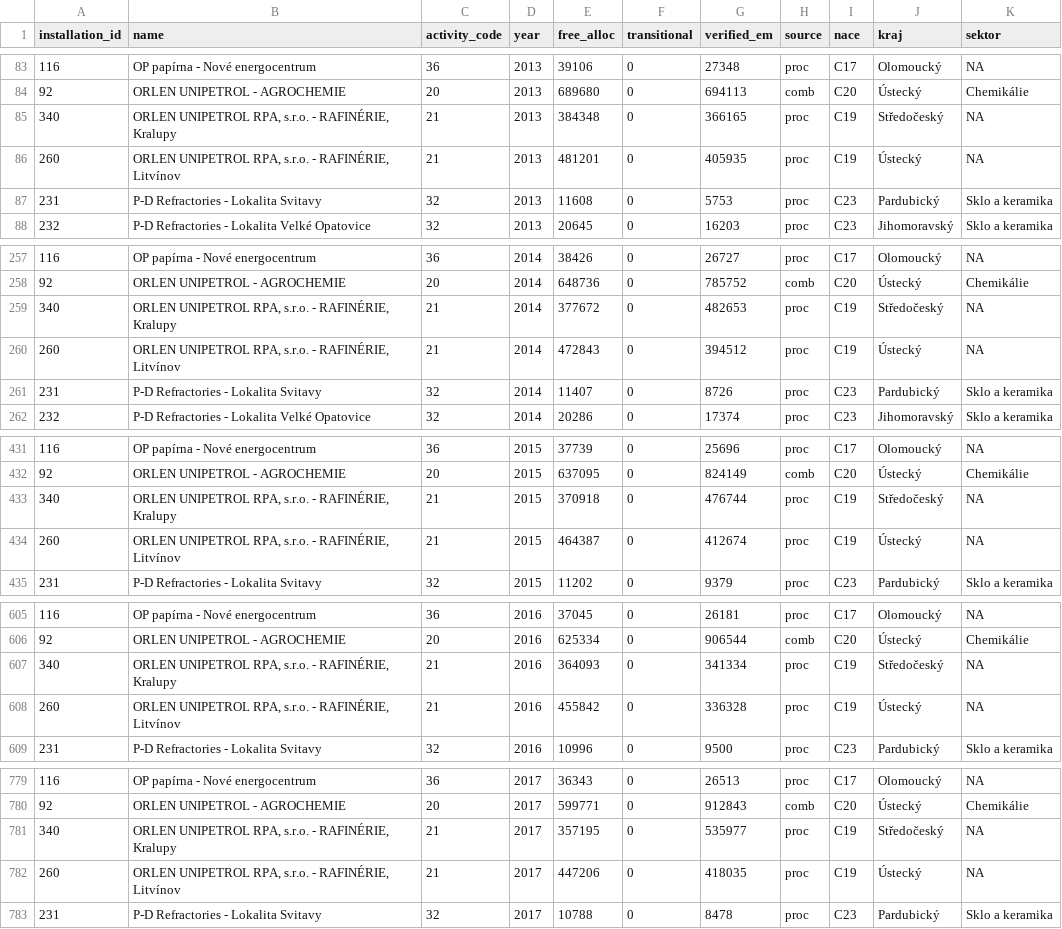
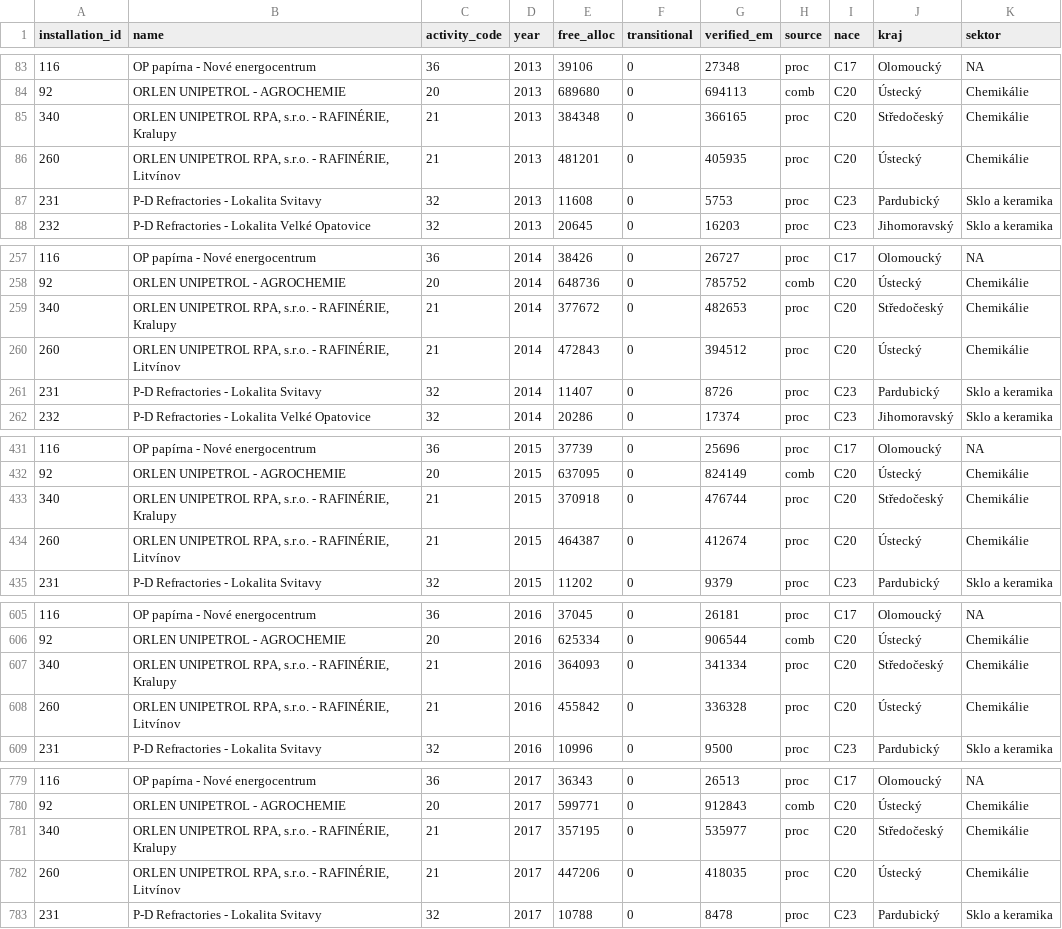
Before and after one commit to faktaoklimatu/data-analysis, a CSV file: scripts/segmentace-prumyslu/out/registry_installations.csv, drawn as a sheet; only a part is shown, gaps mark what is left out; the diff covers the shown part only.

```diff
--- a/scripts/segmentace-prumyslu/out/registry_installations.csv
+++ b/scripts/segmentace-prumyslu/out/registry_installations.csv
@@ -84,4 +84,4 @@ installation_id,name,activity_code,year,free_alloc,transitional,verified_em,sour
 92,ORLEN UNIPETROL - AGROCHEMIE,20,2013,689680,0,694113,comb,C20,Ústecký,Chemikálie
-340,"ORLEN UNIPETROL RPA, s.r.o. - RAFINÉRIE, Kralupy",21,2013,384348,0,366165,proc,C19,Středočeský,NA
-260,"ORLEN UNIPETROL RPA, s.r.o. - RAFINÉRIE, Litvínov",21,2013,481201,0,405935,proc,C19,Ústecký,NA
+340,"ORLEN UNIPETROL RPA, s.r.o. - RAFINÉRIE, Kralupy",21,2013,384348,0,366165,proc,C20,Středočeský,Chemikálie
+260,"ORLEN UNIPETROL RPA, s.r.o. - RAFINÉRIE, Litvínov",21,2013,481201,0,405935,proc,C20,Ústecký,Chemikálie
 231,P-D Refractories - Lokalita Svitavy,32,2013,11608,0,5753,proc,C23,Pardubický,Sklo a keramika
@@ -258,4 +258,4 @@ installation_id,name,activity_code,year,free_alloc,transitional,verified_em,sour
 92,ORLEN UNIPETROL - AGROCHEMIE,20,2014,648736,0,785752,comb,C20,Ústecký,Chemikálie
-340,"ORLEN UNIPETROL RPA, s.r.o. - RAFINÉRIE, Kralupy",21,2014,377672,0,482653,proc,C19,Středočeský,NA
-260,"ORLEN UNIPETROL RPA, s.r.o. - RAFINÉRIE, Litvínov",21,2014,472843,0,394512,proc,C19,Ústecký,NA
+340,"ORLEN UNIPETROL RPA, s.r.o. - RAFINÉRIE, Kralupy",21,2014,377672,0,482653,proc,C20,Středočeský,Chemikálie
+260,"ORLEN UNIPETROL RPA, s.r.o. - RAFINÉRIE, Litvínov",21,2014,472843,0,394512,proc,C20,Ústecký,Chemikálie
 231,P-D Refractories - Lokalita Svitavy,32,2014,11407,0,8726,proc,C23,Pardubický,Sklo a keramika
@@ -432,4 +432,4 @@ installation_id,name,activity_code,year,free_alloc,transitional,verified_em,sour
 92,ORLEN UNIPETROL - AGROCHEMIE,20,2015,637095,0,824149,comb,C20,Ústecký,Chemikálie
-340,"ORLEN UNIPETROL RPA, s.r.o. - RAFINÉRIE, Kralupy",21,2015,370918,0,476744,proc,C19,Středočeský,NA
-260,"ORLEN UNIPETROL RPA, s.r.o. - RAFINÉRIE, Litvínov",21,2015,464387,0,412674,proc,C19,Ústecký,NA
+340,"ORLEN UNIPETROL RPA, s.r.o. - RAFINÉRIE, Kralupy",21,2015,370918,0,476744,proc,C20,Středočeský,Chemikálie
+260,"ORLEN UNIPETROL RPA, s.r.o. - RAFINÉRIE, Litvínov",21,2015,464387,0,412674,proc,C20,Ústecký,Chemikálie
 231,P-D Refractories - Lokalita Svitavy,32,2015,11202,0,9379,proc,C23,Pardubický,Sklo a keramika
@@ -606,4 +606,4 @@ installation_id,name,activity_code,year,free_alloc,transitional,verified_em,sour
 92,ORLEN UNIPETROL - AGROCHEMIE,20,2016,625334,0,906544,comb,C20,Ústecký,Chemikálie
-340,"ORLEN UNIPETROL RPA, s.r.o. - RAFINÉRIE, Kralupy",21,2016,364093,0,341334,proc,C19,Středočeský,NA
-260,"ORLEN UNIPETROL RPA, s.r.o. - RAFINÉRIE, Litvínov",21,2016,455842,0,336328,proc,C19,Ústecký,NA
+340,"ORLEN UNIPETROL RPA, s.r.o. - RAFINÉRIE, Kralupy",21,2016,364093,0,341334,proc,C20,Středočeský,Chemikálie
+260,"ORLEN UNIPETROL RPA, s.r.o. - RAFINÉRIE, Litvínov",21,2016,455842,0,336328,proc,C20,Ústecký,Chemikálie
 231,P-D Refractories - Lokalita Svitavy,32,2016,10996,0,9500,proc,C23,Pardubický,Sklo a keramika
@@ -780,4 +780,4 @@ installation_id,name,activity_code,year,free_alloc,transitional,verified_em,sour
 92,ORLEN UNIPETROL - AGROCHEMIE,20,2017,599771,0,912843,comb,C20,Ústecký,Chemikálie
-340,"ORLEN UNIPETROL RPA, s.r.o. - RAFINÉRIE, Kralupy",21,2017,357195,0,535977,proc,C19,Středočeský,NA
-260,"ORLEN UNIPETROL RPA, s.r.o. - RAFINÉRIE, Litvínov",21,2017,447206,0,418035,proc,C19,Ústecký,NA
+340,"ORLEN UNIPETROL RPA, s.r.o. - RAFINÉRIE, Kralupy",21,2017,357195,0,535977,proc,C20,Středočeský,Chemikálie
+260,"ORLEN UNIPETROL RPA, s.r.o. - RAFINÉRIE, Litvínov",21,2017,447206,0,418035,proc,C20,Ústecký,Chemikálie
 231,P-D Refractories - Lokalita Svitavy,32,2017,10788,0,8478,proc,C23,Pardubický,Sklo a keramika
```
Also changed, not shown: 32 edited cells elsewhere in this file, scripts/segmentace-prumyslu/data/manual/installation_nace_override.csv, scripts/segmentace-prumyslu/out/ets_costs_2024.csv, 9 other files.
